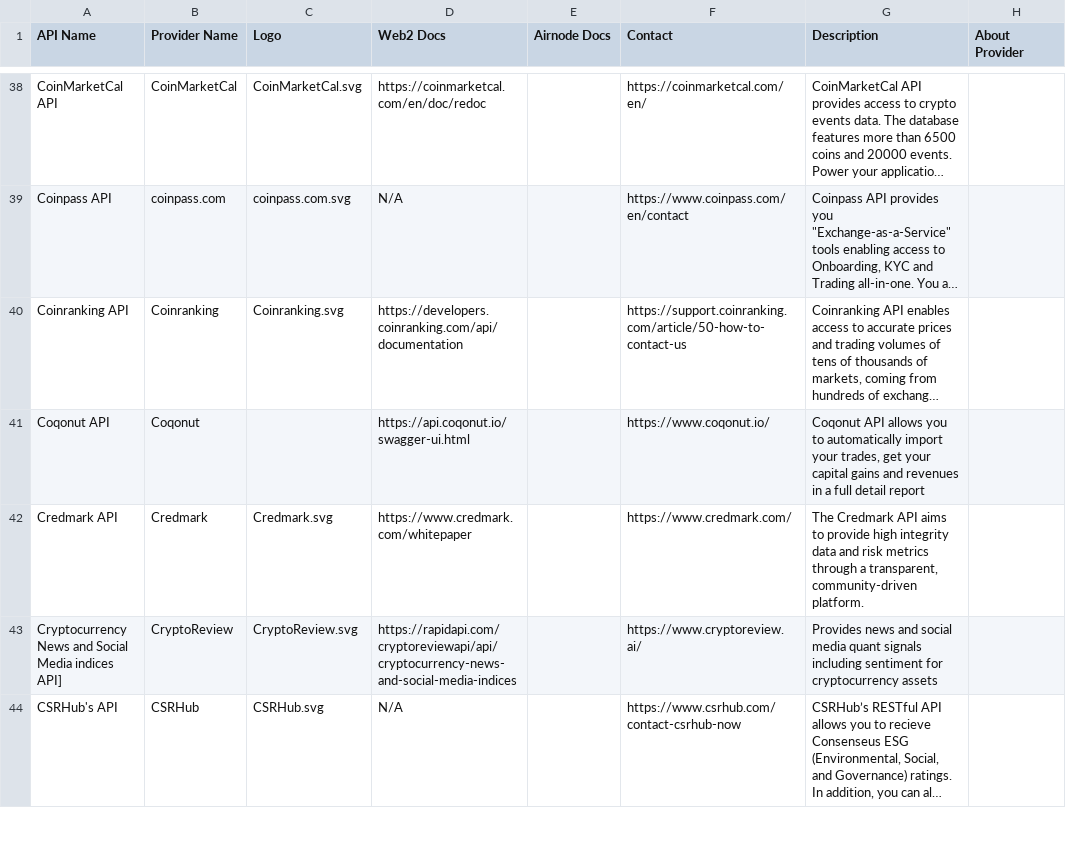
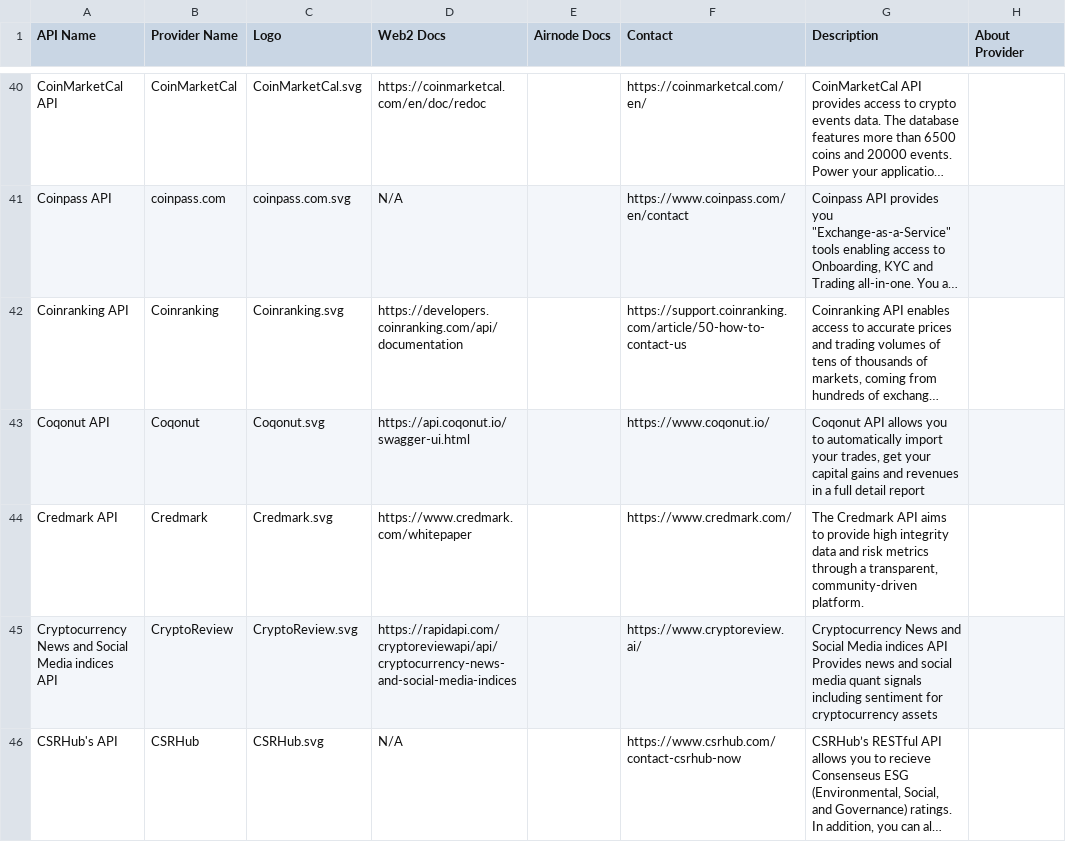
Before and after one commit to api3m/web3-api-search, a CSV file: sample-data/apis.csv, drawn as a sheet; only a part is shown, gaps mark what is left out; long unchanged cells end in …; addresses are those after the commit; the diff covers the shown part only; the diff names each change by its address in the sheet, - before the commit and + after, or states it on an @@ line.

```diff
--- a/sample-data/apis.csv
+++ b/sample-data/apis.csv
-C43 (Logo): (empty)
+C43 (Logo): Coqonut.svg
-A45 (API Name): …Media indices API]
+A45 (API Name): …Media indices API
-G45 (Description): Provides news…
+G45 (Description): Cryptocurrency News and Social Media indices API Provides news…
```
Also changed, not shown: 4 added rows, 2 removed rows and 65 edited cells elsewhere in this file.
